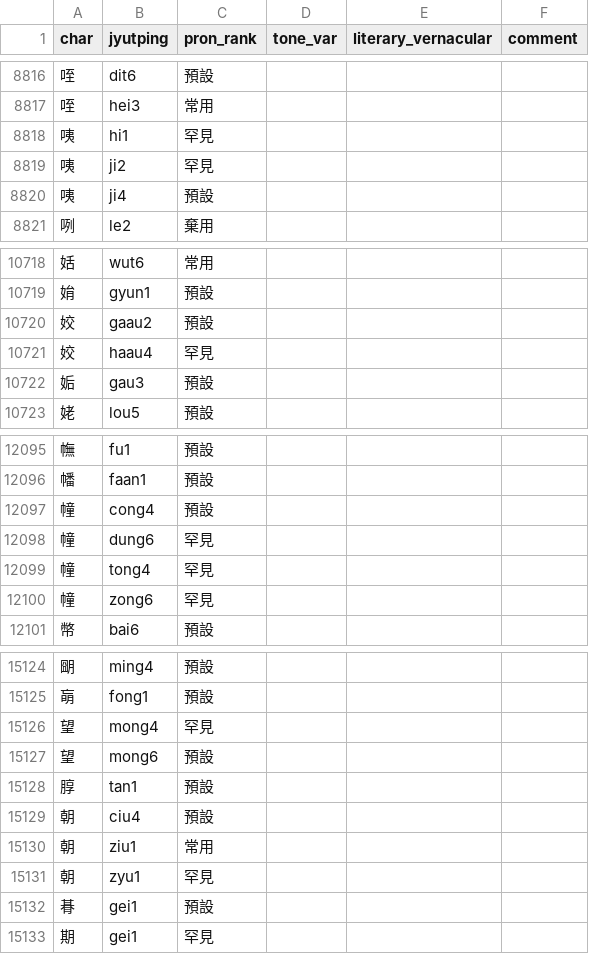
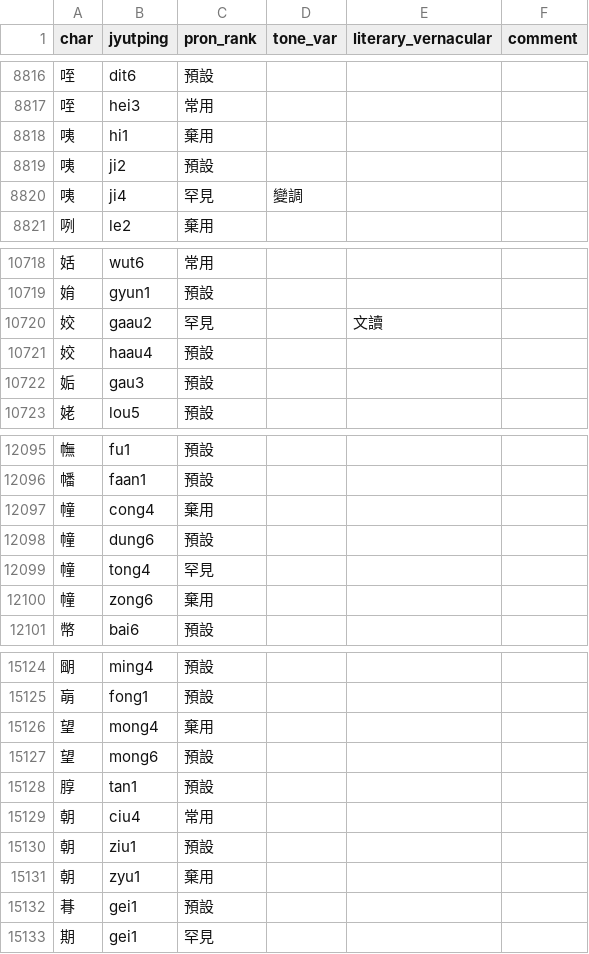
Before and after one commit to CanCLID/rime-cantonese-upstream, a CSV file: char.csv, drawn as a sheet; only a part is shown, gaps mark what is left out; the diff covers the shown part only.

Commit message:
更新 char.csv

```diff
--- a/char.csv
+++ b/char.csv
@@ -8817,5 +8817,5 @@ char,jyutping,pron_rank,tone_var,literary_vernacular,comment
 咥,hei3,常用,,,
-咦,hi1,罕見,,,
-咦,ji2,罕見,,,
-咦,ji4,預設,,,
+咦,hi1,棄用,,,
+咦,ji2,預設,,,
+咦,ji4,罕見,變調,,
 咧,le2,棄用,,,
@@ -10719,4 +10719,4 @@ char,jyutping,pron_rank,tone_var,literary_vernacular,comment
 姢,gyun1,預設,,,
-姣,gaau2,預設,,,
-姣,haau4,罕見,,,
+姣,gaau2,罕見,,文讀,
+姣,haau4,預設,,,
 姤,gau3,預設,,,
@@ -12096,6 +12096,6 @@ char,jyutping,pron_rank,tone_var,literary_vernacular,comment
 幡,faan1,預設,,,
-幢,cong4,預設,,,
-幢,dung6,罕見,,,
+幢,cong4,棄用,,,
+幢,dung6,預設,,,
 幢,tong4,罕見,,,
-幢,zong6,罕見,,,
+幢,zong6,棄用,,,
 幣,bai6,預設,,,
@@ -15125,8 +15125,8 @@ char,jyutping,pron_rank,tone_var,literary_vernacular,comment
 朚,fong1,預設,,,
-望,mong4,罕見,,,
+望,mong4,棄用,,,
 望,mong6,預設,,,
 朜,tan1,預設,,,
-朝,ciu4,預設,,,
-朝,ziu1,常用,,,
-朝,zyu1,罕見,,,
+朝,ciu4,常用,,,
+朝,ziu1,預設,,,
+朝,zyu1,棄用,,,
 朞,gei1,預設,,,
```
Also changed, not shown: 1 added row and 123 edited cells elsewhere in this file.
